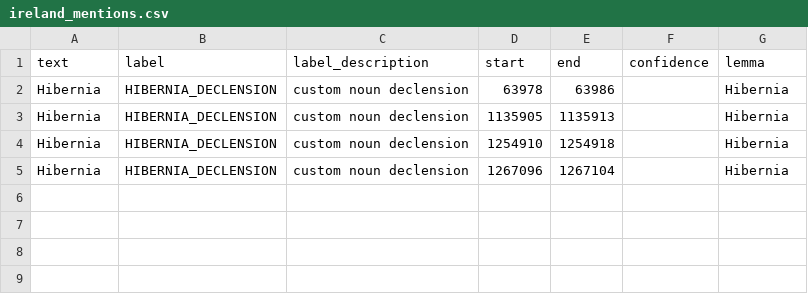
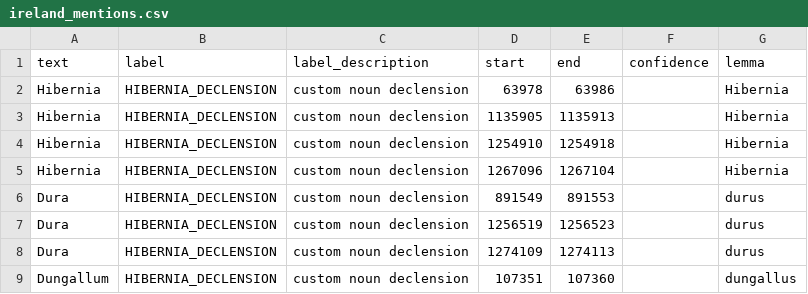
Before and after one commit to cjbarnard978/MonasticTopicModeling, a CSV file: NERscripts/results/ireland_mentions.csv, drawn as a sheet.

Commit message:
Ran script, found mentions

```diff
--- a/NERscripts/results/ireland_mentions.csv
+++ b/NERscripts/results/ireland_mentions.csv
@@ -5 +5,5 @@ Hibernia,HIBERNIA_DECLENSION,custom noun declension,1254910,1254918,,Hibernia
 Hibernia,HIBERNIA_DECLENSION,custom noun declension,1267096,1267104,,Hibernia
+Dura,HIBERNIA_DECLENSION,custom noun declension,891549,891553,,durus
+Dura,HIBERNIA_DECLENSION,custom noun declension,1256519,1256523,,durus
+Dura,HIBERNIA_DECLENSION,custom noun declension,1274109,1274113,,durus
+Dungallum,HIBERNIA_DECLENSION,custom noun declension,107351,107360,,dungallus
```
Also changed, not shown: 1 other file.
